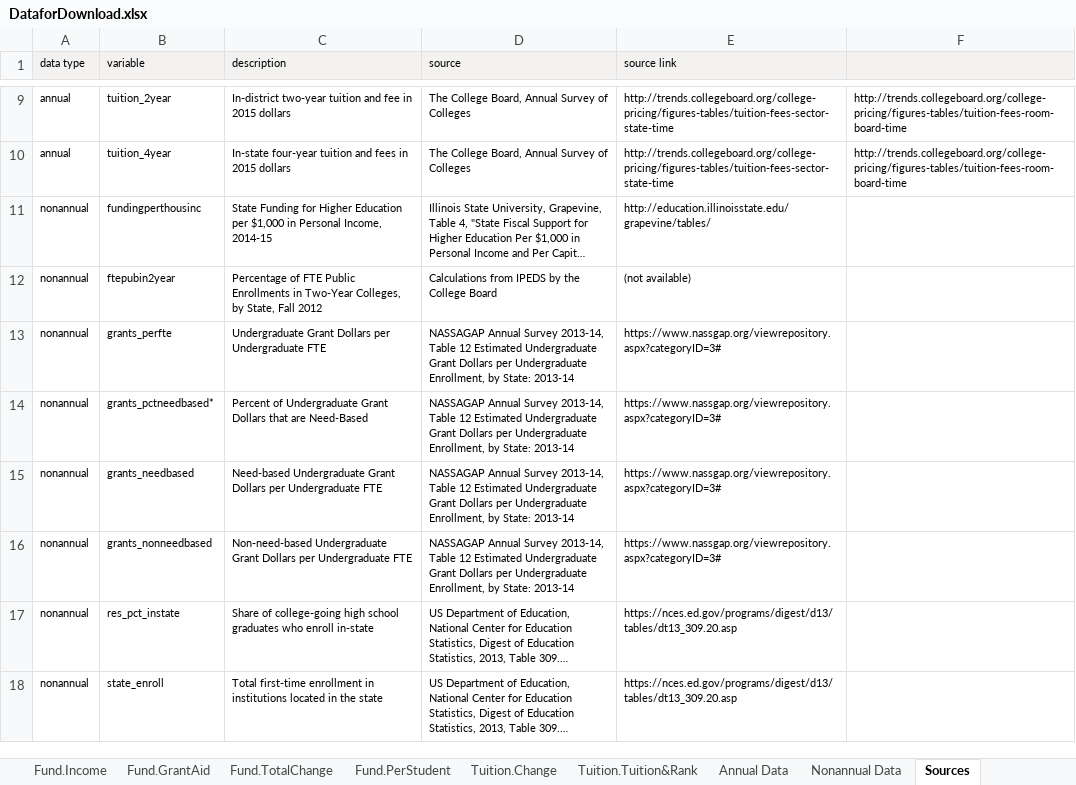
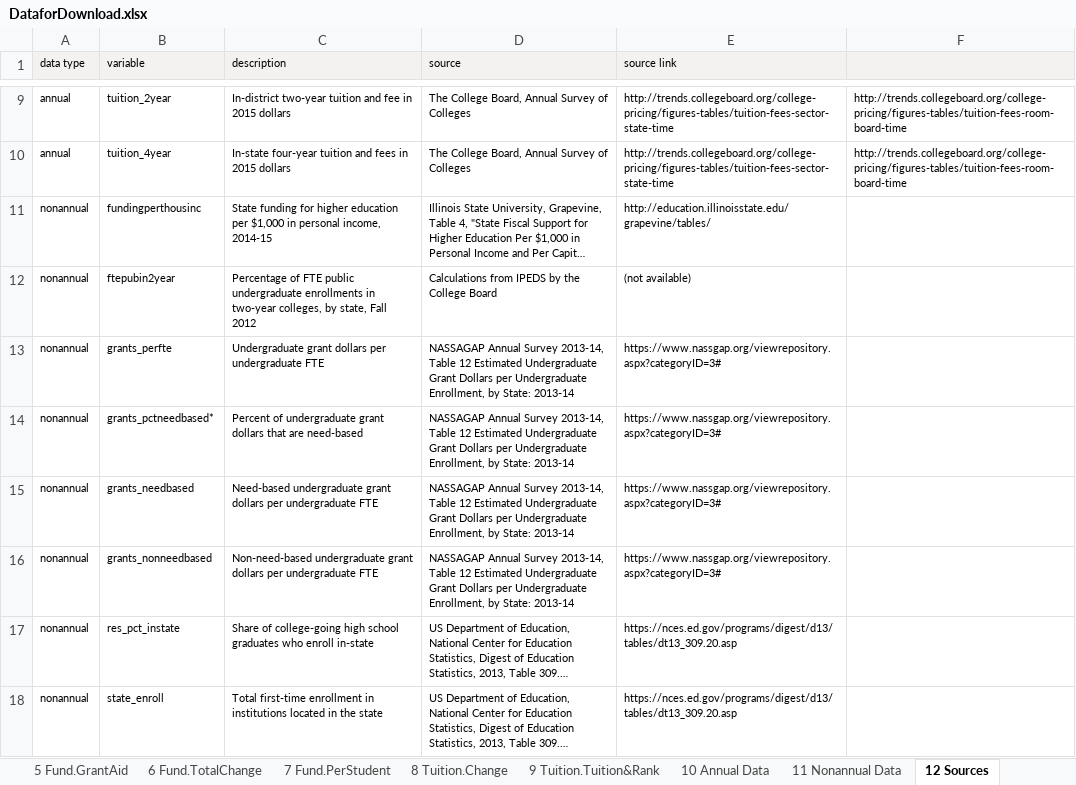
Before and after one commit to UrbanInstitute/higher-education, an Excel workbook: data/DataforDownload.xlsx, sheet 12 Sources, drawn as a sheet; only a part is shown, gaps mark what is left out; long unchanged cells end in …; values as stored, in another font and other column widths than the file's, no borders; the diff names each change by its address in the sheet, - before the commit and + after, or states it on an @@ line.

Commit message:
add undergraduate to 2 charts titles, numbered spreadsheet tabs

```diff
--- a/data/DataforDownload.xlsx (sheet 12 Sources)
+++ b/data/DataforDownload.xlsx (sheet 12 Sources)
-sheet tab: Fund.GrantAid
+sheet tab: 5 Fund.GrantAid
-sheet tab: Fund.TotalChange
+sheet tab: 6 Fund.TotalChange
-sheet tab: Fund.PerStudent
+sheet tab: 7 Fund.PerStudent
-sheet tab: Tuition.Change
+sheet tab: 8 Tuition.Change
-sheet tab: Tuition.Tuition&Rank
+sheet tab: 9 Tuition.Tuition&Rank
-sheet tab: Annual Data
+sheet tab: 10 Annual Data
-sheet tab: Nonannual Data
+sheet tab: 11 Nonannual Data
-sheet tab: Sources
+sheet tab: 12 Sources
-C11 (description): State Funding for Higher Education per $1,000 in Personal Income, 2014-15
+C11 (description): State funding for higher education per $1,000 in personal income, 2014-15
-C12 (description): …of FTE Public Enrollments in Two-Year Colleges, by State, Fall 2012
+C12 (description): …of FTE public undergraduate enrollments in two-year colleges, by state, Fall 2012
-C13 (description): Undergraduate Grant Dollars per Undergraduate FTE
+C13 (description): Undergraduate grant dollars per undergraduate FTE
-C14 (description): Percent of Undergraduate Grant Dollars that are Need-Based
+C14 (description): Percent of undergraduate grant dollars that are need-based
-C15 (description): Need-based Undergraduate Grant Dollars per Undergraduate FTE
+C15 (description): Need-based undergraduate grant dollars per undergraduate FTE
-C16 (description): Non-need-based Undergraduate Grant Dollars per Undergraduate FTE
+C16 (description): Non-need-based undergraduate grant dollars per undergraduate FTE
```
Also changed, not shown: sheet 1 Enroll.TwoYear, sheet 5 Fund.GrantAid, other sheet tabs, 2 other files.
